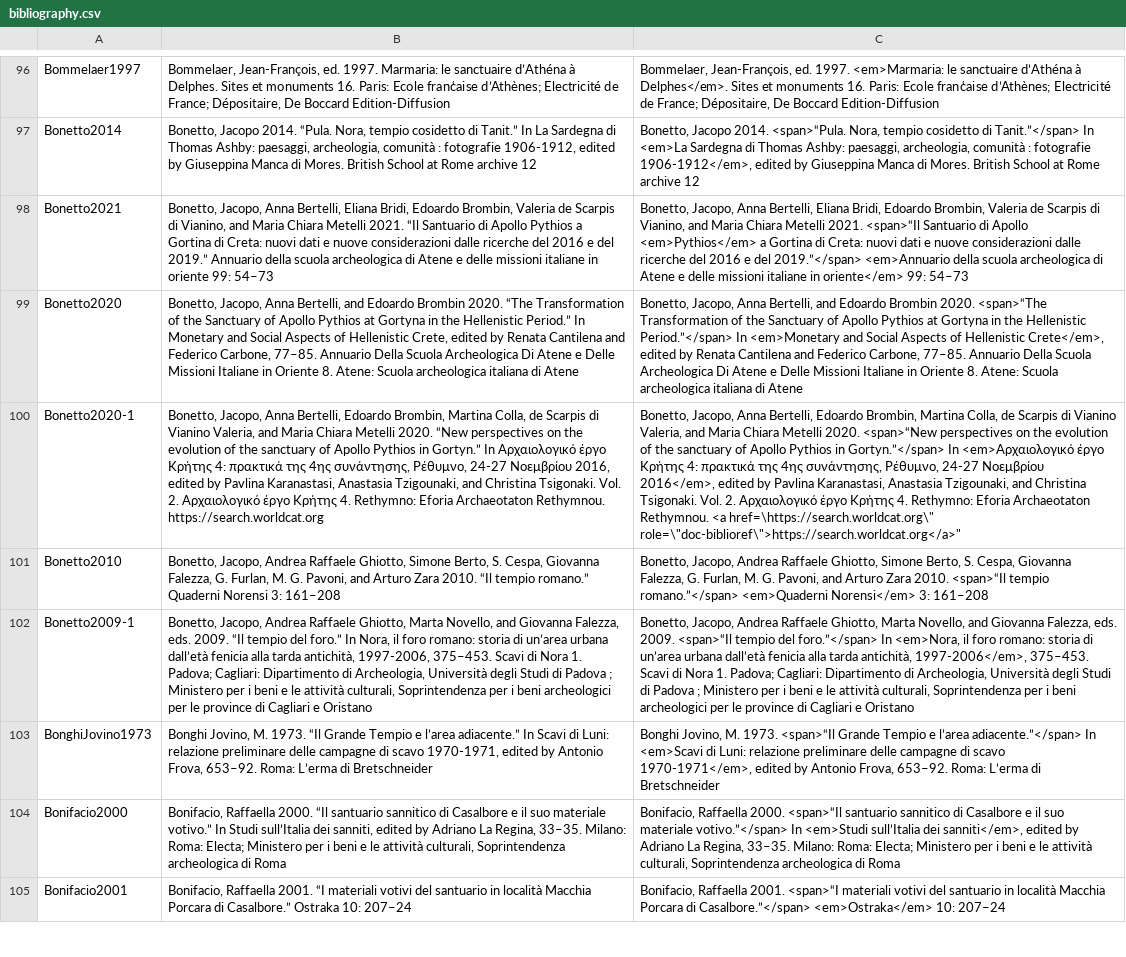
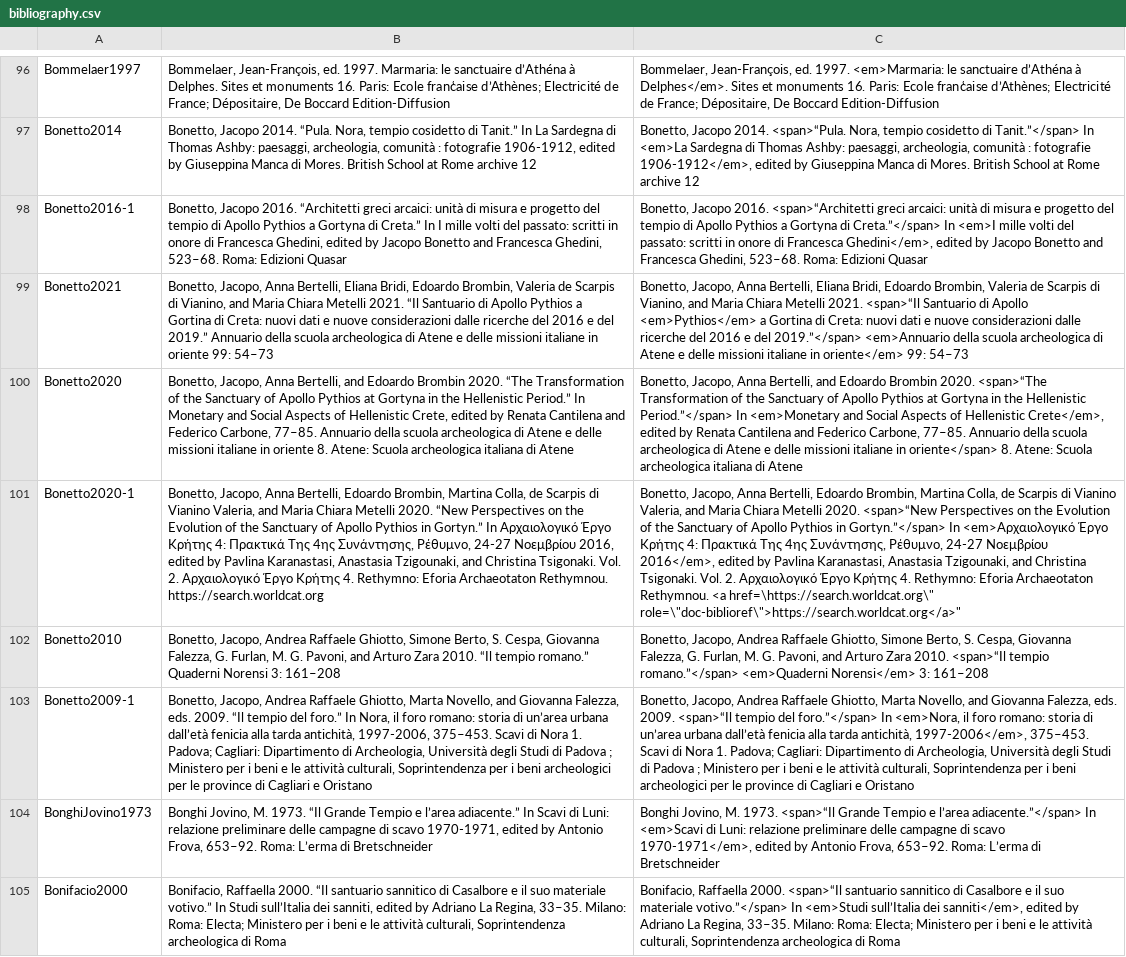
Before and after one commit to Jmuccigr/temples, a CSV file: bibliography.csv, drawn as a sheet; only a part is shown, gaps mark what is left out; the shorter side is filled out with more unchanged rows; addresses are those after the commit; the diff names each change by its address in the sheet, - before the commit and + after, or states it on an @@ line.

Commit message:
Automated update

```diff
--- a/bibliography.csv
+++ b/bibliography.csv
+row 98: Bonetto2016-1 | Bonetto, Jacopo 2016. “Architetti greci arcaici: unità di misura e progetto del tempio di Apollo Pythios a Gortyna di Creta.” In I mille volti del passato: scritti in onore di Francesca Ghedini, edited by Jacopo Bonetto and Francesca Ghedini, 523–68. Roma: Edizioni Quasar | Bonetto, Jacopo 2016. <span>“Architetti greci arcaici: unità di misura e progetto del tempio di Apollo Pythios a Gortyna di Creta.”</span> In <em>I mille volti del passato: scritti in onore di Francesca Ghedini</em>, edited by Jacopo Bonetto and Francesca Ghedini, 523–68. Roma: Edizioni Quasar
-B100: …77–85. Annuario Della Scuola Archeologica Di Atene e Delle Missioni Italiane in Oriente 8. Atene:…
+B100: …77–85. Annuario della scuola archeologica di Atene e delle missioni italiane in oriente 8. Atene:…
-C100: …77–85. Annuario Della Scuola Archeologica Di Atene e Delle Missioni Italiane in Oriente 8. Atene:…
+C100: …77–85. Annuario della scuola archeologica di Atene e delle missioni italiane in oriente</span> 8. Atene:…
-B101: …2020. “New perspectives on the evolution of the sanctuary of Apollo Pythios in Gortyn.” In Αρχαιολογικό έργο Κρήτης 4: πρακτικά της 4ης συνάντησης, Ρέθυμνο, 24-27 Νοεμβρίου 2016, edited by Pavlina Karanastasi, Anastasia Tzigounaki, and Christina Tsigonaki. Vol. 2. Αρχαιολογικό έργο Κρήτης 4.…
+B101: …2020. “New Perspectives on the Evolution of the Sanctuary of Apollo Pythios in Gortyn.” In Αρχαιολογικό Έργο Κρήτης 4: Πρακτικά Της 4ης Συνάντησης, Ρέθυμνο, 24-27 Νοεμβρίου 2016, edited by Pavlina Karanastasi, Anastasia Tzigounaki, and Christina Tsigonaki. Vol. 2. Αρχαιολογικό Έργο Κρήτης 4.…
-C101: …2020. <span>“New perspectives on the evolution of the sanctuary of Apollo Pythios in Gortyn.”</span> In <em>Αρχαιολογικό έργο Κρήτης 4: πρακτικά της 4ης συνάντησης, Ρέθυμνο, 24-27 Νοεμβρίου 2016</em>, edited by Pavlina Karanastasi, Anastasia Tzigounaki, and Christina Tsigonaki. Vol. 2. Αρχαιολογικό έργο Κρήτης 4.…
+C101: …2020. <span>“New Perspectives on the Evolution of the Sanctuary of Apollo Pythios in Gortyn.”</span> In <em>Αρχαιολογικό Έργο Κρήτης 4: Πρακτικά Της 4ης Συνάντησης, Ρέθυμνο, 24-27 Νοεμβρίου 2016</em>, edited by Pavlina Karanastasi, Anastasia Tzigounaki, and Christina Tsigonaki. Vol. 2. Αρχαιολογικό Έργο Κρήτης 4.…
```
